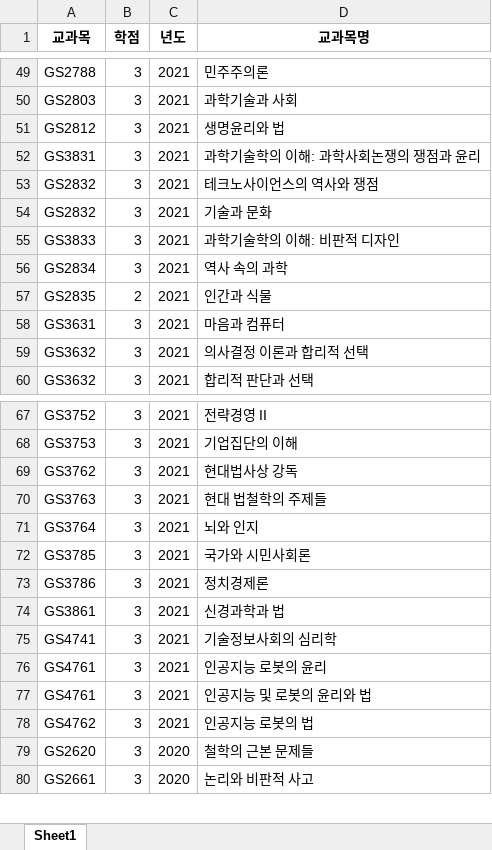
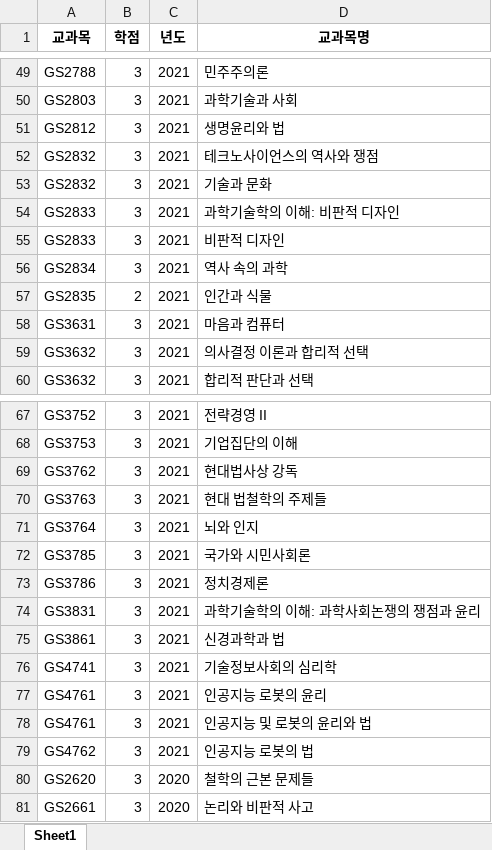
Before and after one commit to AlpacaParker4592/GIST_Credit_Analysis_Program_without_IDE, an Excel workbook: edited/elective_list/ppe.xlsx, sheet Sheet1, drawn as a sheet; only a part is shown, gaps mark what is left out; values as stored, in another font and other column widths than the file's, no borders; addresses are those after the commit; the diff names each change by its address in the sheet, - before the commit and + after, or states it on an @@ line.

```diff
--- a/edited/elective_list/ppe.xlsx (sheet Sheet1)
+++ b/edited/elective_list/ppe.xlsx (sheet Sheet1)
-A54 (교과목): GS3833
+A54 (교과목): GS2833
+row 55: GS2833 | 3 | 2021 | 비판적 디자인
@@ row 52 moved to row 74: GS3831 @@
```
Also changed, not shown: edited/elective_list/hus.xlsx, 1 other file.
